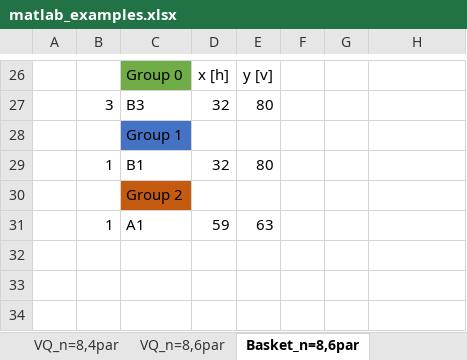
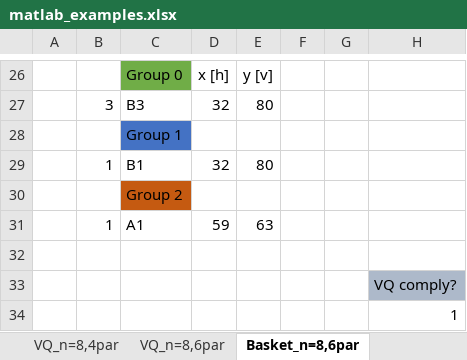
Before and after one commit to CostantinoTaranto/AMC_Model, an Excel workbook: matlab_examples.xlsx, sheet Basket_n=8,6par, drawn as a sheet; only a part is shown, gaps mark what is left out; values as stored, in another font and other column widths than the file's, no borders; charts and pictures not drawn; the diff names each change by its address in the sheet, - before the commit and + after, or states it on an @@ line.

```diff
--- a/matlab_examples.xlsx (sheet Basket_n=8,6par)
+++ b/matlab_examples.xlsx (sheet Basket_n=8,6par)
+row 32: (empty)
+row 33:  |  |  |  |  |  |  | VQ comply?
+row 34:  |  |  |  |  |  |  | 1
```
Also changed, not shown: sheet VQ_n=8,6par, sheet VQ_n=8,4par, sheet n=8,4par, sheet n=8,6par, charts or pictures, 1 other file.
